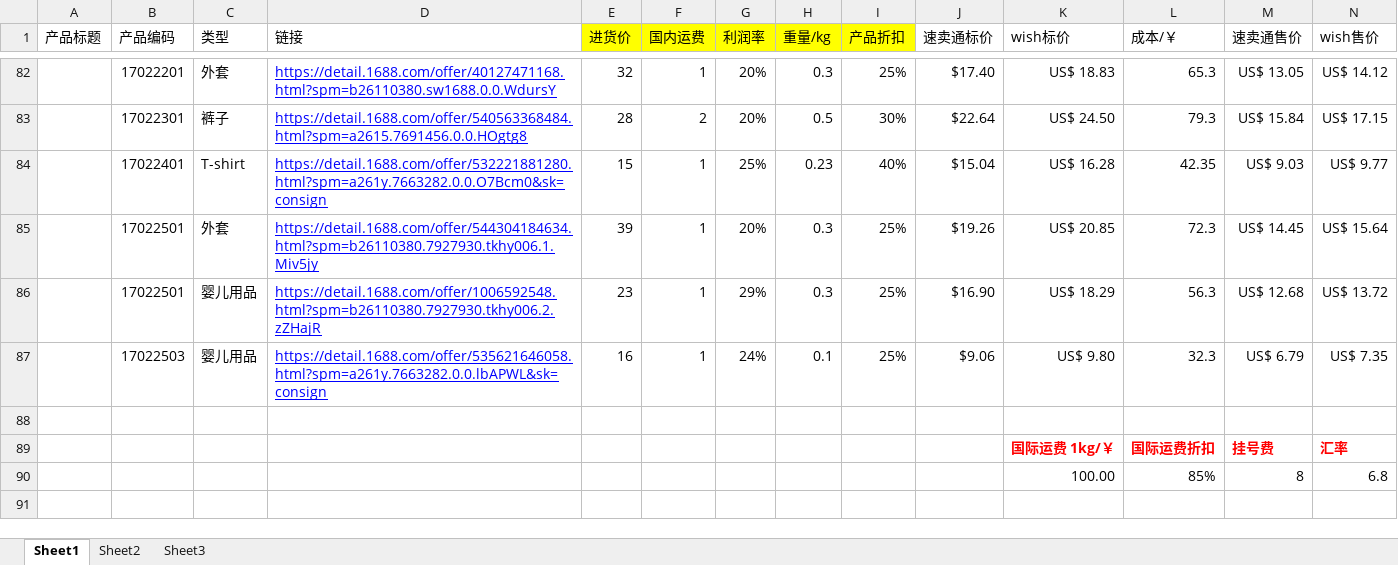
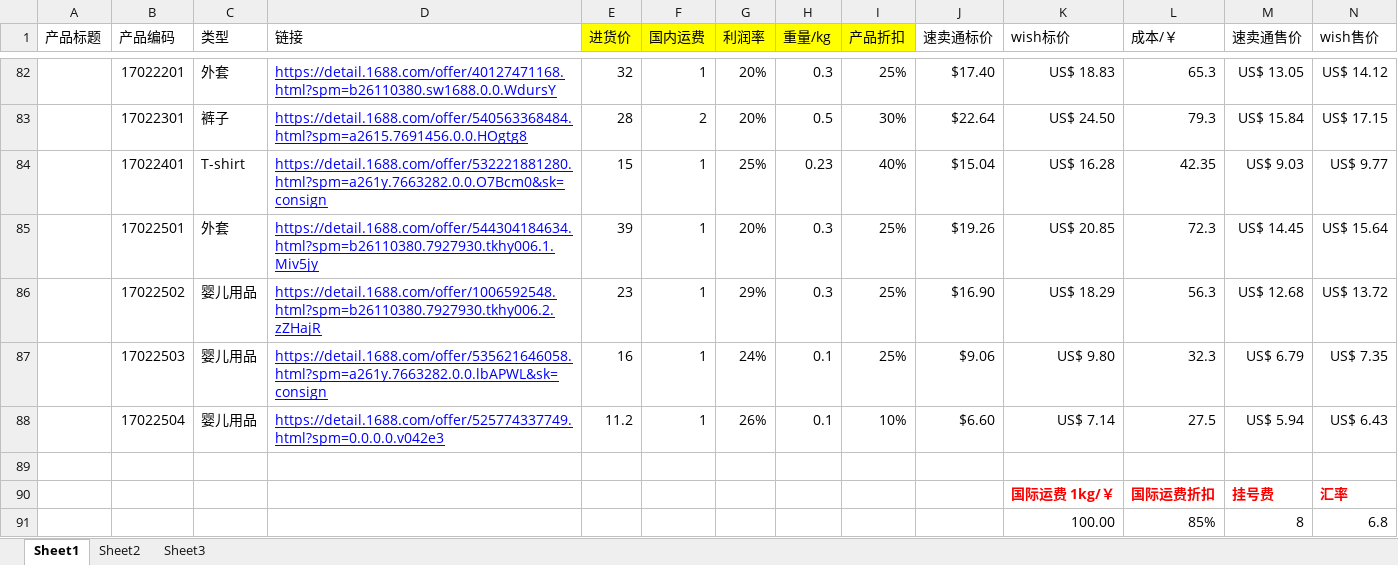
Before and after one commit to hhp220/aliexpress, an Excel workbook: 产品表单.xlsx, sheet Sheet1, drawn as a sheet; only a part is shown, gaps mark what is left out; values as stored, in another font and other column widths than the file's, no borders; charts and pictures not drawn; rows hold the shown columns only; the diff names each change by its address in the sheet, - before the commit and + after, or states it on an @@ line.

Commit message:
17022504 cartoon 8 socks by hjx

```diff
--- a/产品表单.xlsx (sheet Sheet1)
+++ b/产品表单.xlsx (sheet Sheet1)
-B86 (产品编码): 17022501
+B86 (产品编码): 17022502
+row 88:  | 17022504 | 婴儿用品 | https://detail.1688.com/offer/525774337749.html?spm=0.0.0.0.v042e3 | 11.2 | 1 | 26% | 0.1 | 10% | $6.60 | US$ 7.14 | 27.5 | US$ 5.94 | US$ 6.43
```
Also changed, not shown: formulas that keep their value, charts or pictures.
